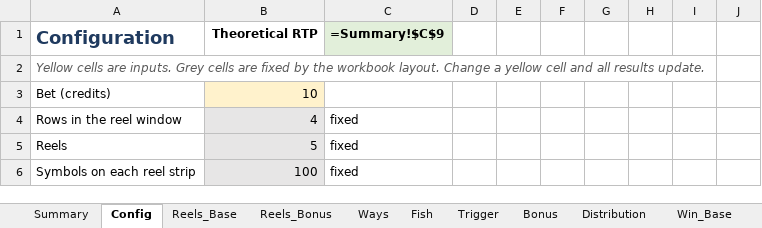
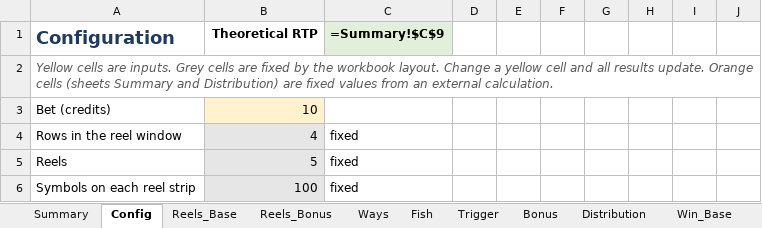
Before and after one commit to doubledigit-IQ/tacklin-the-kraken, an Excel workbook: files/TacklinTheKraken_TheoCalc.xlsx, sheet Config, drawn as a sheet; only a part is shown; values as stored, in another font and other column widths than the file's, no borders; formulas without a stored value are shown as written; the diff names each change by its address in the sheet, - before the commit and + after, or states it on an @@ line.

```diff
--- a/files/TacklinTheKraken_TheoCalc.xlsx (sheet Config)
+++ b/files/TacklinTheKraken_TheoCalc.xlsx (sheet Config)
-A2: …results update.
+A2: …results update. Orange cells (sheets Summary and Distribution) are fixed values from an external calculation.
```
Also changed, not shown: sheet Distribution, sheet Summary, sheet ReadMe, 3 other files.
